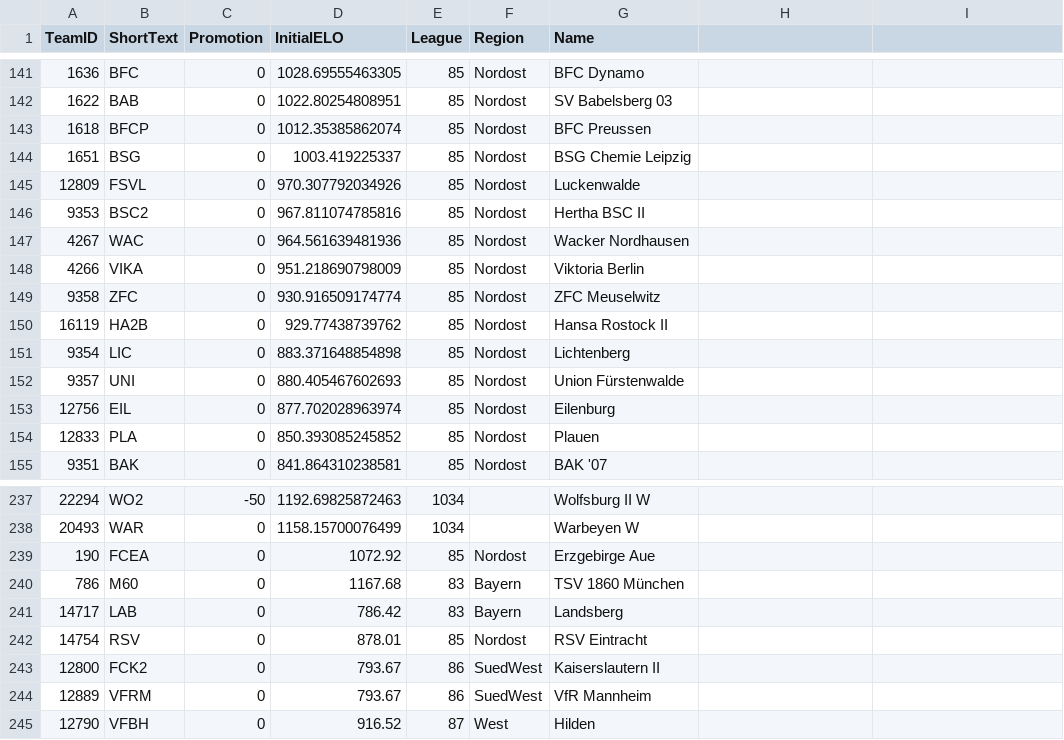
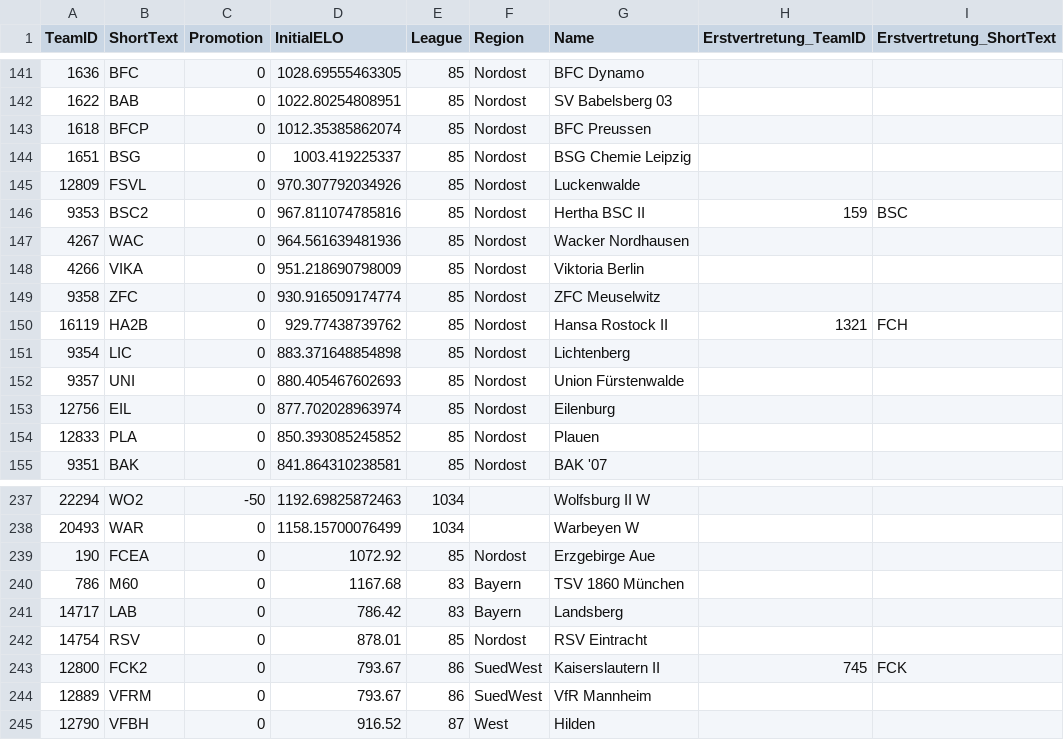
Before and after one commit to chrisschwer/League-Simulator-Update, a CSV file: RCode/TeamList_2026.csv, drawn as a sheet; only a part is shown, gaps mark what is left out; the diff covers the shown part only.

```diff
--- a/RCode/TeamList_2026.csv
+++ b/RCode/TeamList_2026.csv
@@ -1 +1 @@
-TeamID;ShortText;Promotion;InitialELO;League;Region;Name
+TeamID;ShortText;Promotion;InitialELO;League;Region;Name;Erstvertretung_TeamID;Erstvertretung_ShortText
@@ -146 +146 @@ TeamID;ShortText;Promotion;InitialELO;League;Region;Name
-9353;BSC2;0;967.811074785816;85;Nordost;Hertha BSC II
+9353;BSC2;0;967.811074785816;85;Nordost;Hertha BSC II;159;BSC
@@ -150 +150 @@ TeamID;ShortText;Promotion;InitialELO;League;Region;Name
-16119;HA2B;0;929.77438739762;85;Nordost;Hansa Rostock II
+16119;HA2B;0;929.77438739762;85;Nordost;Hansa Rostock II;1321;FCH
@@ -243 +243 @@ TeamID;ShortText;Promotion;InitialELO;League;Region;Name
-12800;FCK2;0;793.67;86;SuedWest;Kaiserslautern II
+12800;FCK2;0;793.67;86;SuedWest;Kaiserslautern II;745;FCK
```
Also changed, not shown: 42 edited cells elsewhere in this file, 4 other files.
